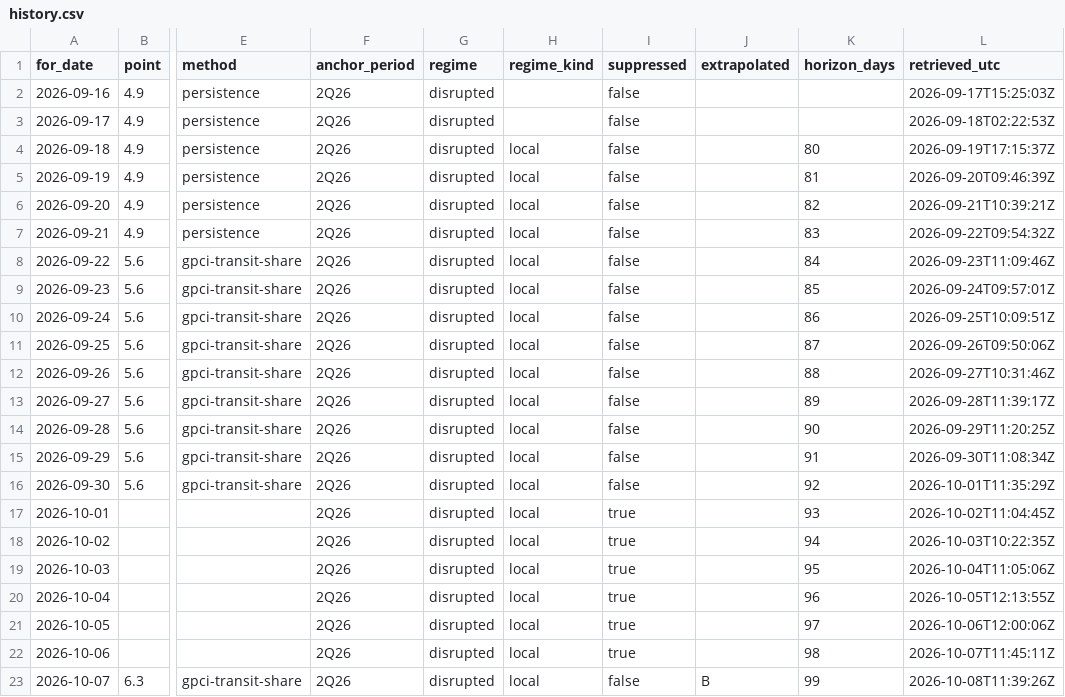
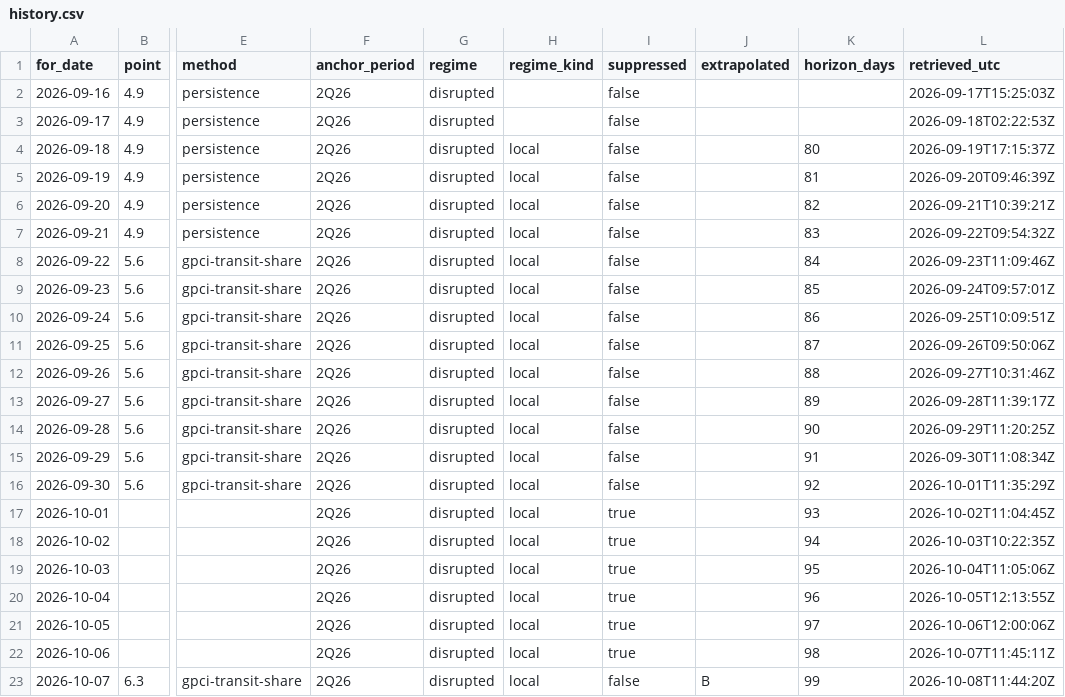
Before and after one commit to wp-tszabo/oil-through-hormuz, a CSV file: site/data/history.csv, drawn as a sheet; only a part is shown, gaps mark what is left out; the diff names each change by its address in the sheet, - before the commit and + after, or states it on an @@ line.

```diff
--- a/site/data/history.csv
+++ b/site/data/history.csv
-L23 (retrieved_utc): 2026-10-08T11:39:26Z
+L23 (retrieved_utc): 2026-10-08T11:44:20Z
```
Also changed, not shown: 6 other files.
